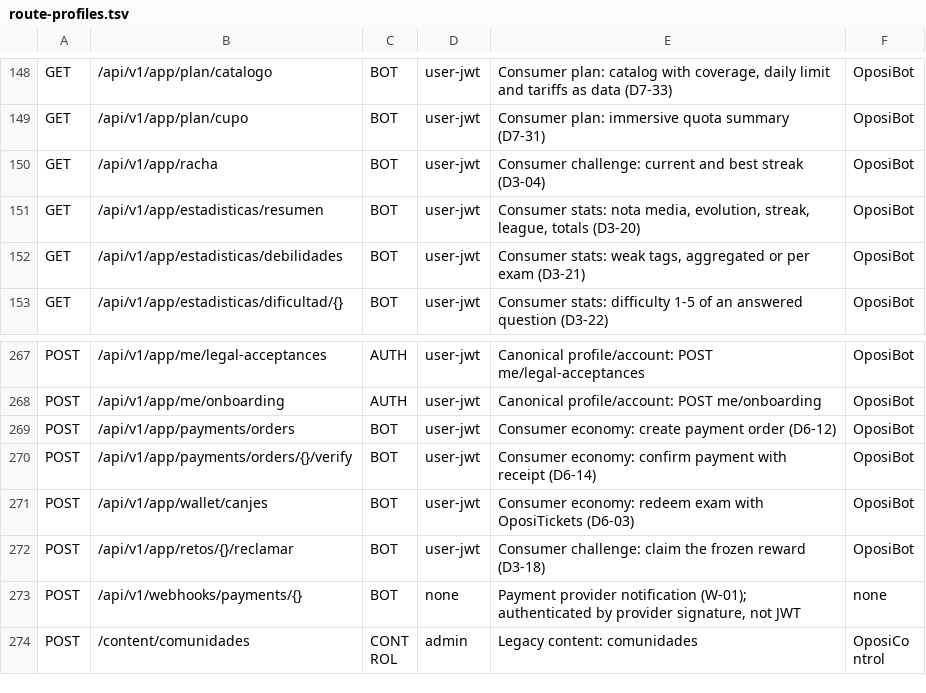
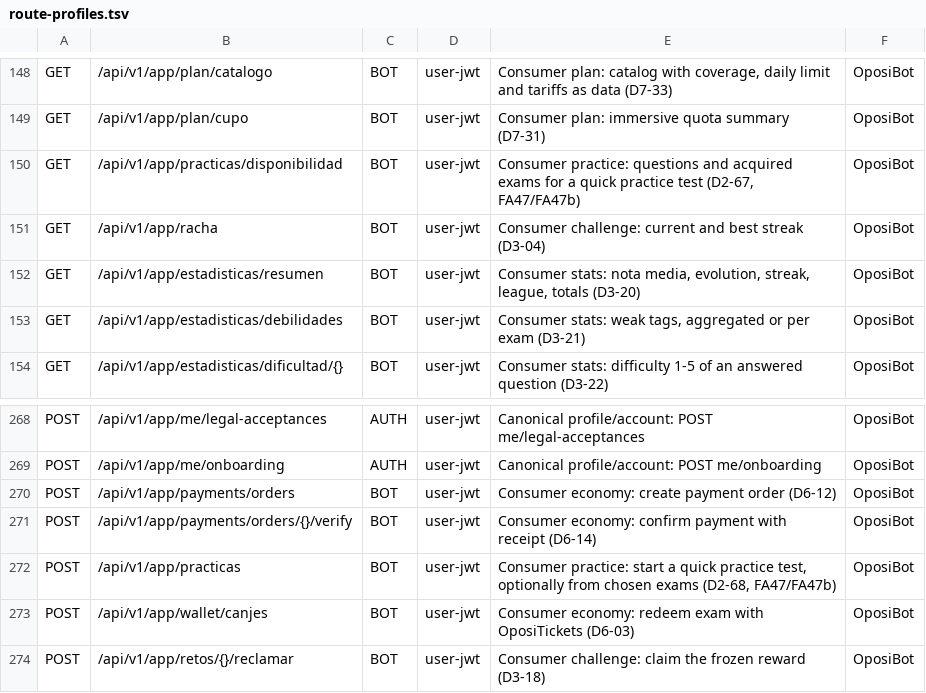
Before and after one commit to franreke05/OposiControl, a TSV file: ops/inventory/route-profiles.tsv, drawn as a sheet; only a part is shown, gaps mark what is left out; the shorter side is filled out with more unchanged rows.

```diff
--- a/ops/inventory/route-profiles.tsv
+++ b/ops/inventory/route-profiles.tsv
@@ -149,2 +149,3 @@ GET	/api/v1/app/plan/catalogo	BOT	user-jwt	Consumer plan: catalog with coverage,
 GET	/api/v1/app/plan/cupo	BOT	user-jwt	Consumer plan: immersive quota summary (D7-31)	OposiBot
+GET	/api/v1/app/practicas/disponibilidad	BOT	user-jwt	Consumer practice: questions and acquired exams for a quick practice test (D2-67, FA47/FA47b)	OposiBot
 GET	/api/v1/app/racha	BOT	user-jwt	Consumer challenge: current and best streak (D3-04)	OposiBot
@@ -270,2 +271,3 @@ POST	/api/v1/app/payments/orders	BOT	user-jwt	Consumer economy: create payment o
 POST	/api/v1/app/payments/orders/{}/verify	BOT	user-jwt	Consumer economy: confirm payment with receipt (D6-14)	OposiBot
+POST	/api/v1/app/practicas	BOT	user-jwt	Consumer practice: start a quick practice test, optionally from chosen exams (D2-68, FA47/FA47b)	OposiBot
 POST	/api/v1/app/wallet/canjes	BOT	user-jwt	Consumer economy: redeem exam with OposiTickets (D6-03)	OposiBot
```
Also changed, not shown: 1 other file.
